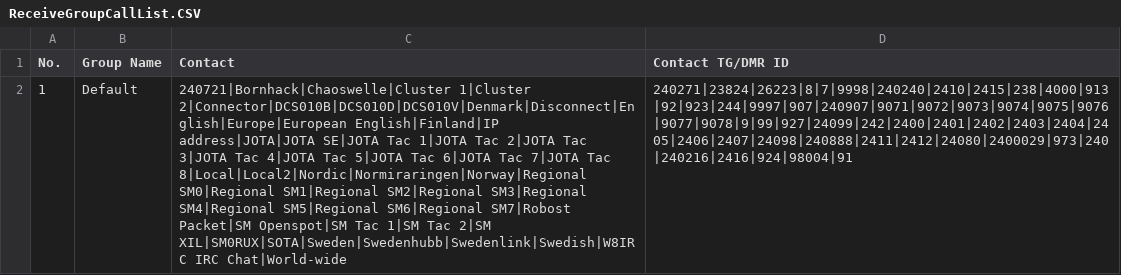
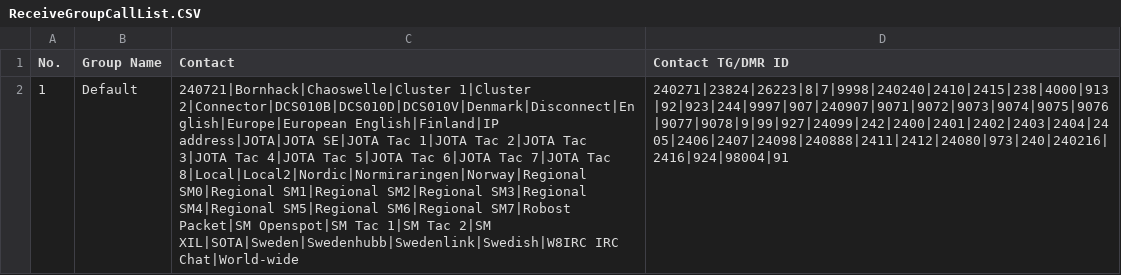
Before and after one commit to sm0rux/at-d878uv, a CSV file: ReceiveGroupCallList.CSV, drawn as a sheet; the diff names each change by its address in the sheet, - before the commit and + after, or states it on an @@ line.

```diff
--- a/ReceiveGroupCallList.CSV
+++ b/ReceiveGroupCallList.CSV
-C2 (Contact): …Tac 2|SM XIL|SM0RUX|SOTA|Sweden|Swedenhubb|Swedenlink|Swedish|W8IRC IRC Chat|World-wide
+C2 (Contact): …Tac 2|SM XIL|SOTA|Sweden|Swedenhubb|Swedenlink|Swedish|W8IRC IRC Chat|World-wide
-D2 (Contact TG/DMR ID): 240271|23824|26223|8|7|9998|240240|2410|2415|238|4000|913|92|923|244|9997|907|240907|9071|9072|9073|9074|9075|9076|9077|9078|9|99|927|24099|242|2400|2401|2402|2403|2404|2405|2406|2407|24098|240888|2411|2412|24080|2400029|973|240|240216|2416|924|98004|91
+D2 (Contact TG/DMR ID): 240271|23824|26223|8|7|9998|240240|2410|2415|238|4000|913|92|923|244|9997|907|240907|9071|9072|9073|9074|9075|9076|9077|9078|9|99|927|24099|242|2400|2401|2402|2403|2404|2405|2406|2407|24098|240888|2411|2412|24080|973|240|240216|2416|924|98004|91
```
Also changed, not shown: DigitalContactList.CSV, TalkGroups.CSV.
